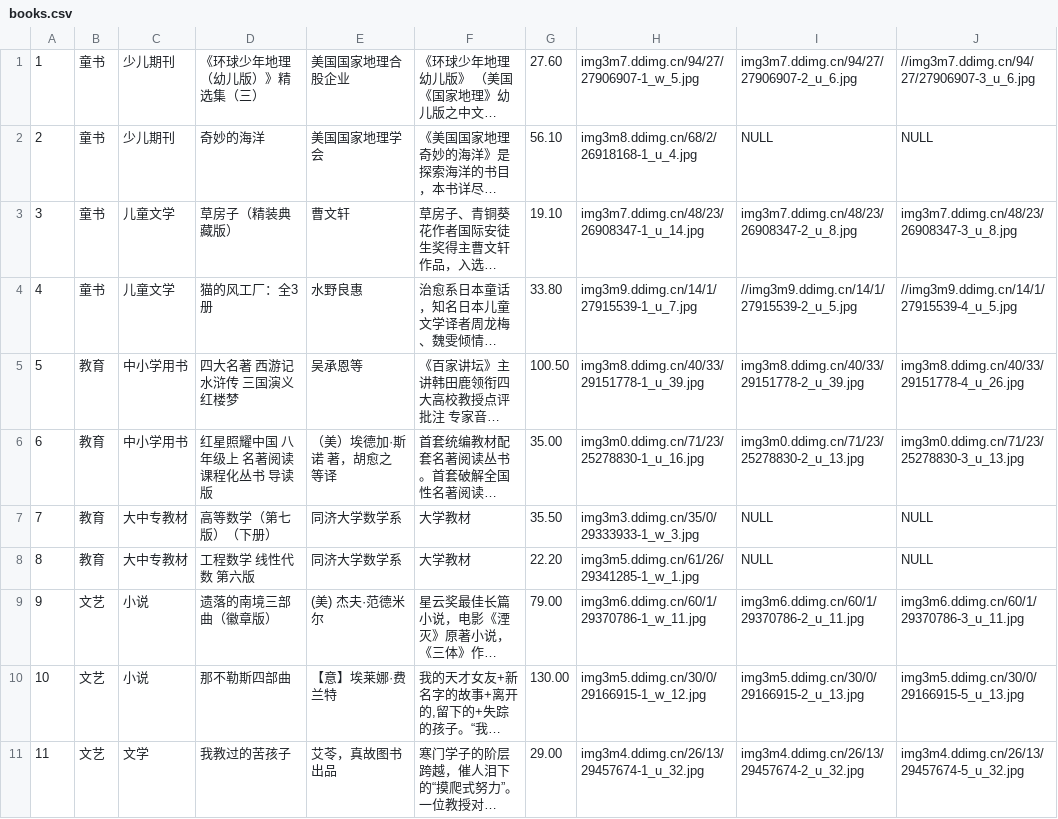
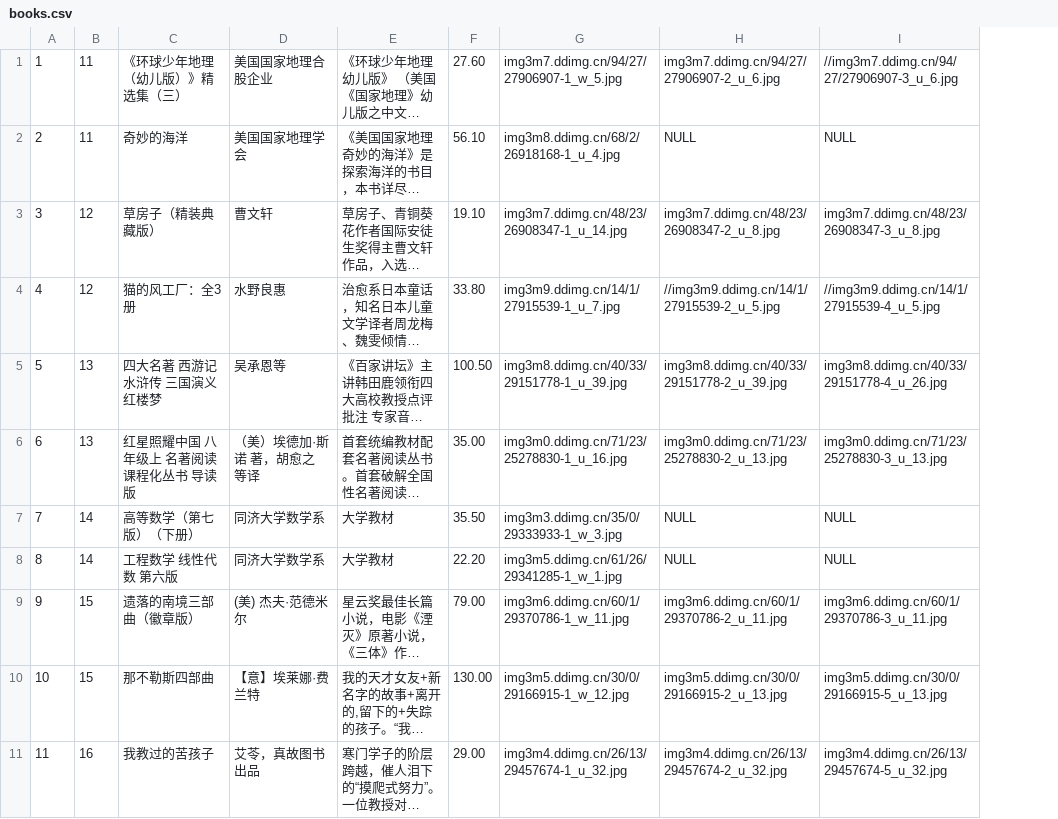
Before and after one commit to xianli2002/BookMall, a CSV file: utils/books.csv, drawn as a sheet; only a part is shown; long unchanged cells end in …; removed rows and columns are numbered as before the commit, all else as after; the diff names each change by its address in the sheet, - before the commit and + after, or states it on an @@ line.

Commit message:
shuju

```diff
--- a/utils/books.csv
+++ b/utils/books.csv
-column B, rows 1-11: 童书 | 童书 | 童书 | 童书 | 教育 | 教育 | 教育 | 教育 | 文艺 | 文艺 | 文艺
-column C, rows 1-11: 少儿期刊 | 少儿期刊 | 儿童文学 | 儿童文学 | 中小学用书 | 中小学用书 | 大中专教材 | 大中专教材 | 小说 | 小说 | 文学
+column B, rows 1-11: 11 | 11 | 12 | 12 | 13 | 13 | 14 | 14 | 15 | 15 | 16
```
